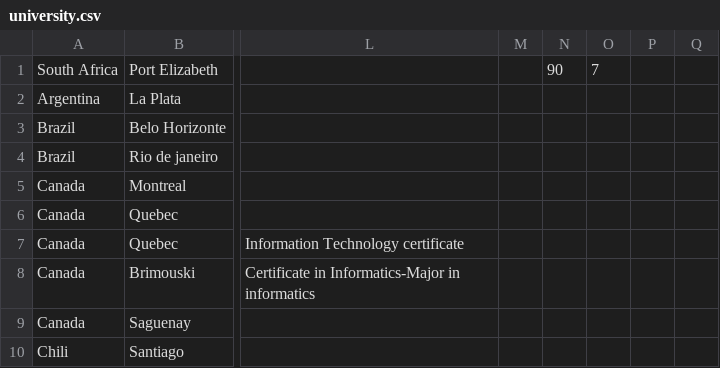
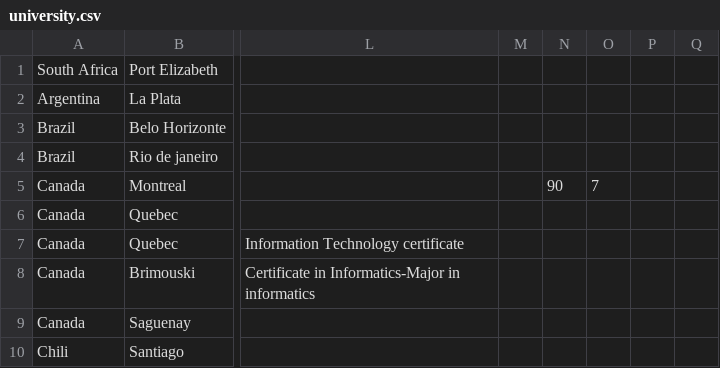
Before and after one commit to c-louis/tekfeed_middle_api, a CSV file: data/university.csv, drawn as a sheet; only a part is shown, gaps mark what is left out; the diff names each change by its address in the sheet, - before the commit and + after, or states it on an @@ line.

Commit message:
[~] Little data fix

```diff
--- a/data/university.csv
+++ b/data/university.csv
-N1: 90
+N1: (empty)
-O1: 7
+O1: (empty)
-N5: (empty)
+N5: 90
-O5: (empty)
+O5: 7
```
